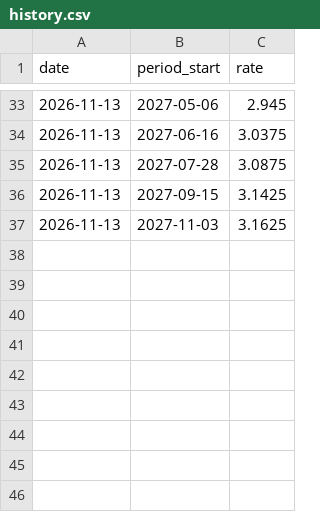
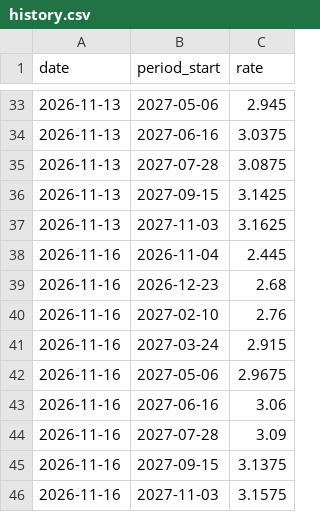
Before and after one commit to mrmikerbrown-maker/Pulse-Site-Demo-v1-Not-Public, a CSV file: ecb-pricing/history.csv, drawn as a sheet; only a part is shown, gaps mark what is left out; the diff names each change by its address in the sheet, - before the commit and + after, or states it on an @@ line.

```diff
--- a/ecb-pricing/history.csv
+++ b/ecb-pricing/history.csv
+row 38: 2026-11-16 | 2026-11-04 | 2.445
+row 39: 2026-11-16 | 2026-12-23 | 2.68
+row 40: 2026-11-16 | 2027-02-10 | 2.76
+row 41: 2026-11-16 | 2027-03-24 | 2.915
+row 42: 2026-11-16 | 2027-05-06 | 2.9675
+row 43: 2026-11-16 | 2027-06-16 | 3.06
+row 44: 2026-11-16 | 2027-07-28 | 3.09
+row 45: 2026-11-16 | 2027-09-15 | 3.1375
+row 46: 2026-11-16 | 2027-11-03 | 3.1575
```
Also changed, not shown: 1 other file.
